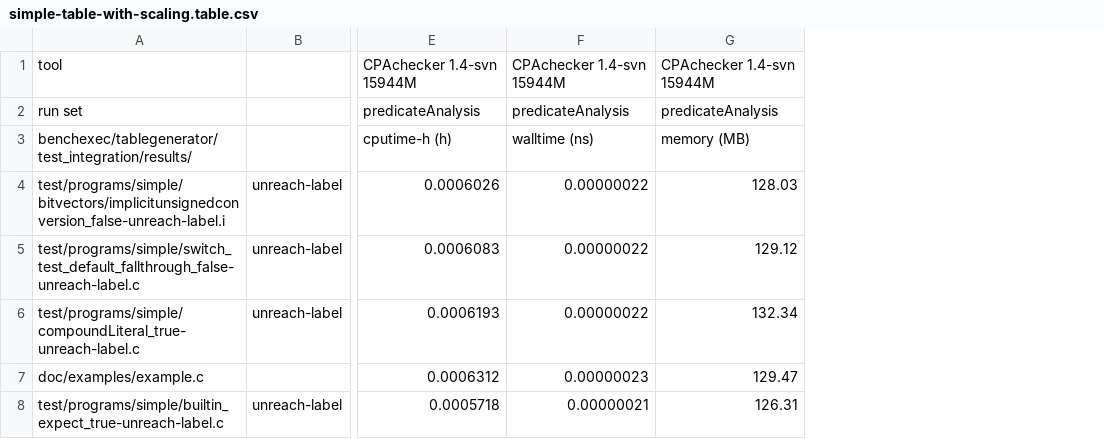
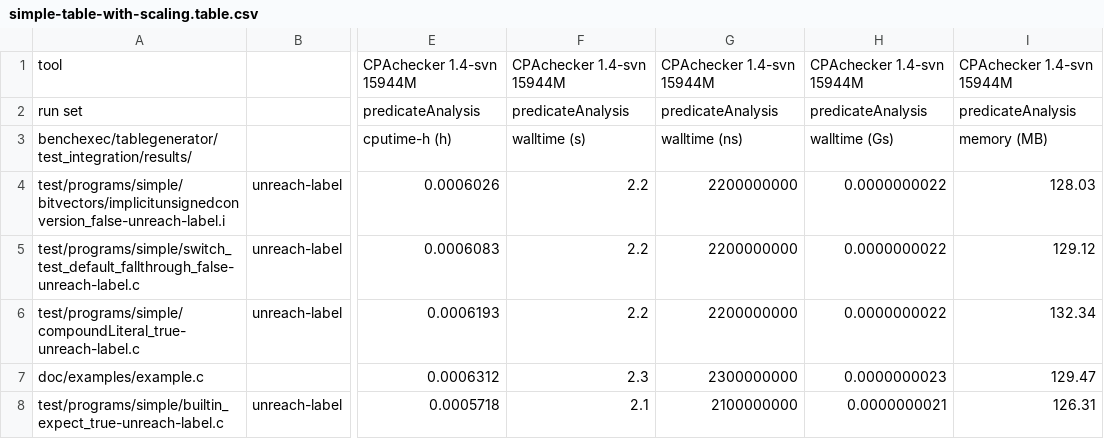
Before and after one commit to sosy-lab/benchexec, a CSV file: benchexec/tablegenerator/test_integration/expected/simple-table-with-scaling.table.csv, drawn as a sheet; only a part is shown, gaps mark what is left out; addresses are those after the commit; the diff names each change by its address in the sheet, - before the commit and + after, or states it on an @@ line.

Commit message:
Extend test case for scaling of table-generator to more extreme factors

```diff
--- a/benchexec/tablegenerator/test_integration/expected/simple-table-with-scaling.table.csv
+++ b/benchexec/tablegenerator/test_integration/expected/simple-table-with-scaling.table.csv
+column F, rows 1-8: CPAchecker 1.4-svn 15944M | predicateAnalysis | walltime (s) | 2.2 | 2.2 | 2.2 | 2.3 | 2.1
+column H, rows 1-8: CPAchecker 1.4-svn 15944M | predicateAnalysis | walltime (Gs) | 0.0000000022 | 0.0000000022 | 0.0000000022 | 0.0000000023 | 0.0000000021
-G4:G6: 0.00000022
+G4:G6: 2200000000
-G7: 0.00000023
+G7: 2300000000
-G8: 0.00000021
+G8: 2100000000
```
Also changed, not shown: 4 other files.
